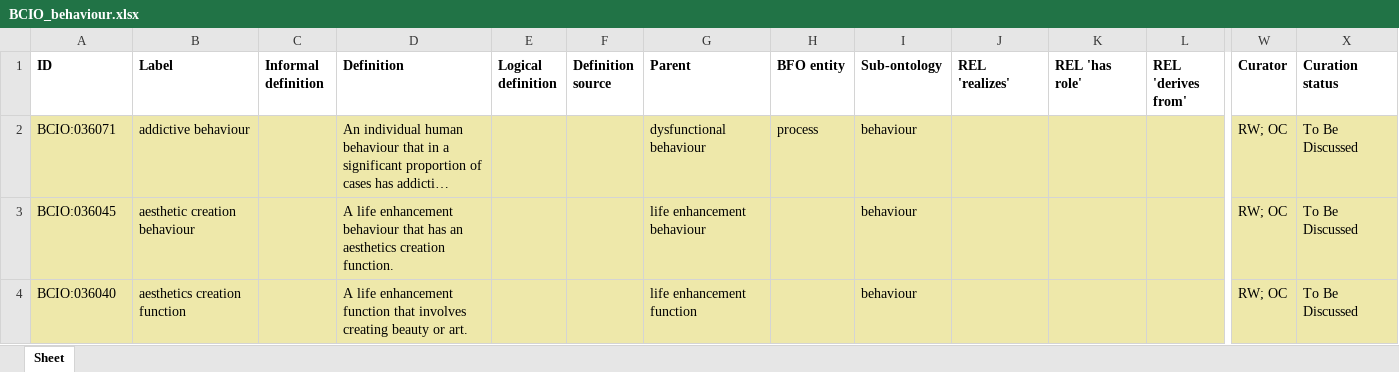
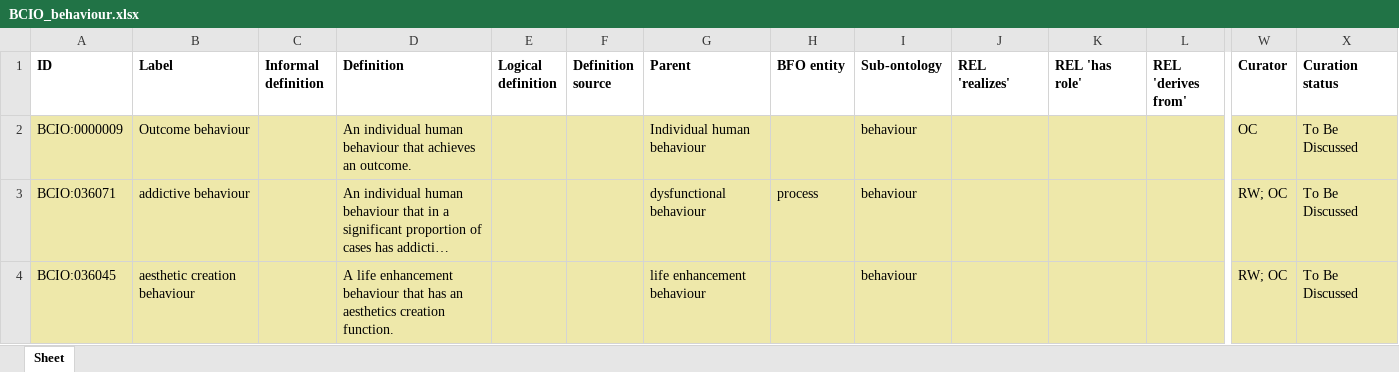
Before and after one commit to HumanBehaviourChangeProject/ontologies, an Excel workbook: Behaviour/BCIO_behaviour.xlsx, sheet Sheet, drawn as a sheet; only a part is shown, gaps mark what is left out; the shorter side is filled out with more unchanged rows; long unchanged cells end in …; values as stored, in another font and other column widths than the file's, no borders; rows hold the shown columns only; the diff covers the shown part only; the diff names each change by its address in the sheet, - before the commit and + after, or states it on an @@ line.

Commit message:
Updating BCIO_behaviour.xlsx

```diff
--- a/Behaviour/BCIO_behaviour.xlsx (sheet Sheet)
+++ b/Behaviour/BCIO_behaviour.xlsx (sheet Sheet)
+row 2: BCIO:0000009 | Outcome behaviour |  | An individual human behaviour that achieves an outcome. |  |  | Individual human behaviour |  | behaviour |  |  |  | OC | To Be Discussed
```
Also changed, not shown: 4 edited cells and cell formats elsewhere in this sheet.
